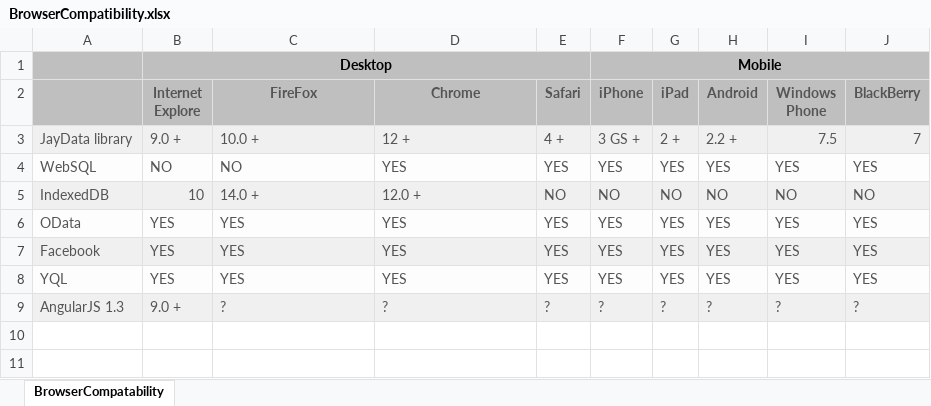
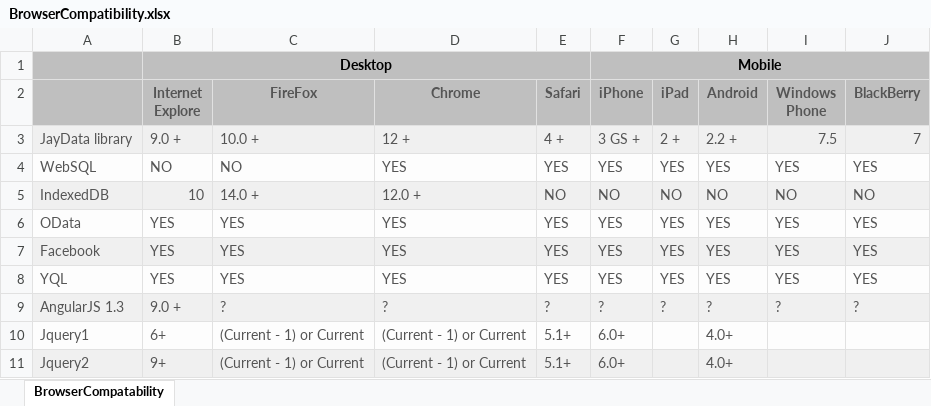
Before and after one commit to shaqtsui/sudoor-design, an Excel workbook: docs/BrowserCompatibility.xlsx, sheet BrowserCompatability, drawn as a sheet; values as stored, in another font and other column widths than the file's, no borders; the diff names each change by its address in the sheet, - before the commit and + after, or states it on an @@ line.

Commit message:
BC

```diff
--- a/docs/BrowserCompatibility.xlsx (sheet BrowserCompatability)
+++ b/docs/BrowserCompatibility.xlsx (sheet BrowserCompatability)
+row 10: Jquery1 | 6+ | (Current - 1) or Current | (Current - 1) or Current | 5.1+ | 6.0+ |  | 4.0+
+row 11: Jquery2 | 9+ | (Current - 1) or Current | (Current - 1) or Current | 5.1+ | 6.0+ |  | 4.0+
```
